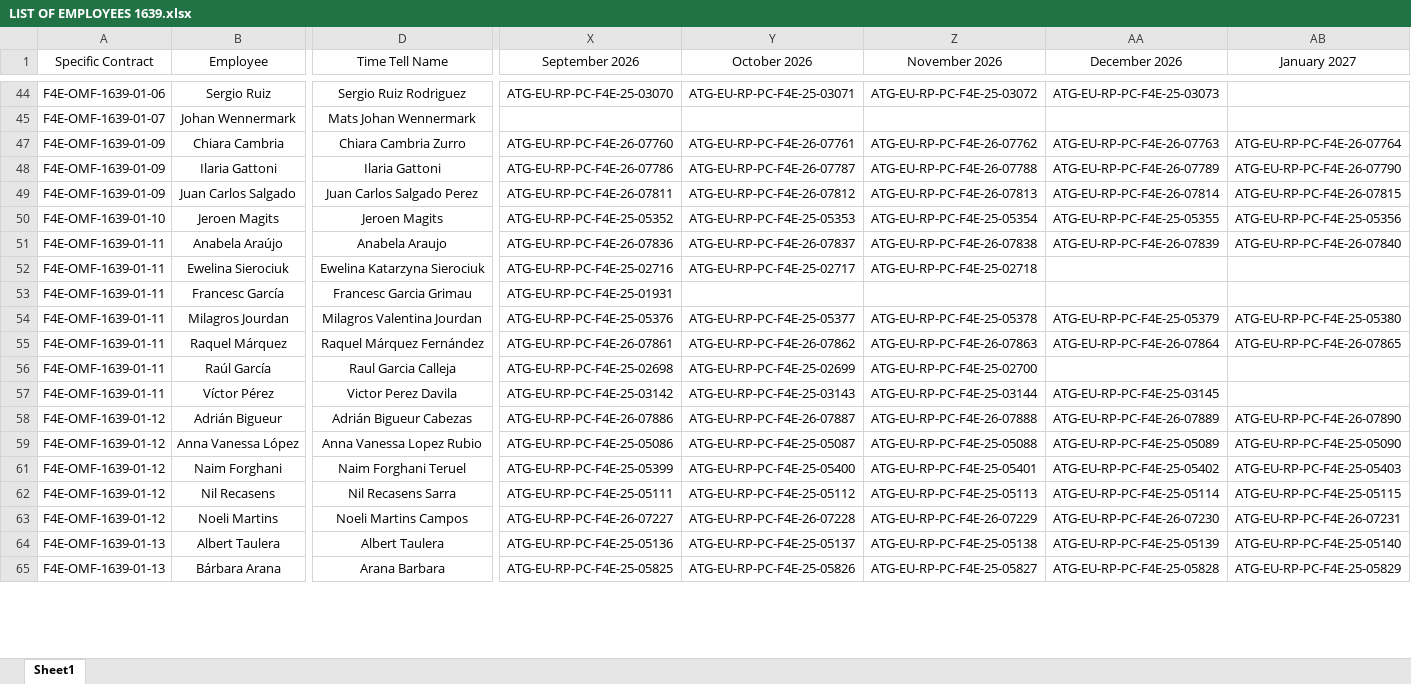
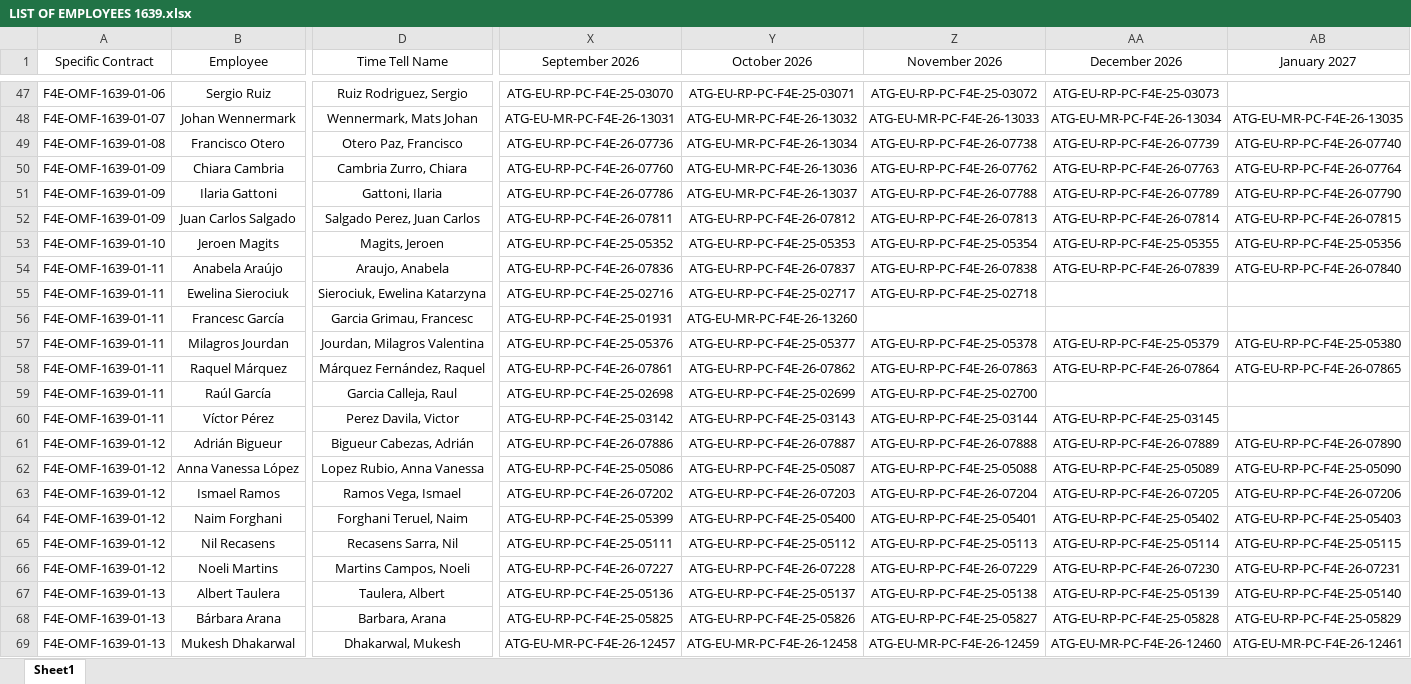
Before and after one commit to marcfr93/MR_Check, an Excel workbook: LIST OF EMPLOYEES 1639.xlsx, sheet Sheet1, drawn as a sheet; only a part is shown, gaps mark what is left out; values as stored, in another font and other column widths than the file's, no borders; table styles not drawn; addresses are those after the commit; rows hold the shown columns only; the diff covers the shown part only; the diff names each change by its address in the sheet, - before the commit and + after, or states it on an @@ line.

```diff
--- a/LIST OF EMPLOYEES 1639.xlsx (sheet Sheet1)
+++ b/LIST OF EMPLOYEES 1639.xlsx (sheet Sheet1)
-D47 (Time Tell Name): Sergio Ruiz Rodriguez
+D47 (Time Tell Name): Ruiz Rodriguez, Sergio
-D48 (Time Tell Name): Mats Johan Wennermark
+D48 (Time Tell Name): Wennermark, Mats Johan
-X48 (September 2026): (empty)
+X48 (September 2026): ATG-EU-MR-PC-F4E-26-13031
-Y48 (October 2026): (empty)
+Y48 (October 2026): ATG-EU-MR-PC-F4E-26-13032
-Z48 (November 2026): (empty)
+Z48 (November 2026): ATG-EU-MR-PC-F4E-26-13033
-AA48 (December 2026): (empty)
+AA48 (December 2026): ATG-EU-MR-PC-F4E-26-13034
-AB48 (January 2027): (empty)
+AB48 (January 2027): ATG-EU-MR-PC-F4E-26-13035
+row 49: F4E-OMF-1639-01-08 | Francisco Otero | Otero Paz, Francisco | ATG-EU-RP-PC-F4E-26-07736 | ATG-EU-MR-PC-F4E-26-13034 | ATG-EU-RP-PC-F4E-26-07738 | ATG-EU-RP-PC-F4E-26-07739 | ATG-EU-RP-PC-F4E-26-07740
-D50 (Time Tell Name): Chiara Cambria Zurro
+D50 (Time Tell Name): Cambria Zurro, Chiara
-Y50 (October 2026): ATG-EU-RP-PC-F4E-26-07761
+Y50 (October 2026): ATG-EU-MR-PC-F4E-26-13036
-D51 (Time Tell Name): Ilaria Gattoni
+D51 (Time Tell Name): Gattoni, Ilaria
-Y51 (October 2026): ATG-EU-RP-PC-F4E-26-07787
+Y51 (October 2026): ATG-EU-MR-PC-F4E-26-13037
-D52 (Time Tell Name): Juan Carlos Salgado Perez
+D52 (Time Tell Name): Salgado Perez, Juan Carlos
-D53 (Time Tell Name): Jeroen Magits
+D53 (Time Tell Name): Magits, Jeroen
-D54 (Time Tell Name): Anabela Araujo
+D54 (Time Tell Name): Araujo, Anabela
-D55 (Time Tell Name): Ewelina Katarzyna Sierociuk
+D55 (Time Tell Name): Sierociuk, Ewelina Katarzyna
-D56 (Time Tell Name): Francesc Garcia Grimau
+D56 (Time Tell Name): Garcia Grimau, Francesc
-Y56 (October 2026): (empty)
+Y56 (October 2026): ATG-EU-MR-PC-F4E-26-13260
-D57 (Time Tell Name): Milagros Valentina Jourdan
+D57 (Time Tell Name): Jourdan, Milagros Valentina
-D58 (Time Tell Name): Raquel Márquez Fernández
+D58 (Time Tell Name): Márquez Fernández, Raquel
-D59 (Time Tell Name): Raul Garcia Calleja
+D59 (Time Tell Name): Garcia Calleja, Raul
-D60 (Time Tell Name): Victor Perez Davila
+D60 (Time Tell Name): Perez Davila, Victor
-D61 (Time Tell Name): Adrián Bigueur Cabezas
+D61 (Time Tell Name): Bigueur Cabezas, Adrián
-D62 (Time Tell Name): Anna Vanessa Lopez Rubio
+D62 (Time Tell Name): Lopez Rubio, Anna Vanessa
+row 63: F4E-OMF-1639-01-12 | Ismael Ramos | Ramos Vega, Ismael | ATG-EU-RP-PC-F4E-26-07202 | ATG-EU-RP-PC-F4E-26-07203 | ATG-EU-RP-PC-F4E-26-07204 | ATG-EU-RP-PC-F4E-26-07205 | ATG-EU-RP-PC-F4E-26-07206
-D64 (Time Tell Name): Naim Forghani Teruel
+D64 (Time Tell Name): Forghani Teruel, Naim
-D65 (Time Tell Name): Nil Recasens Sarra
+D65 (Time Tell Name): Recasens Sarra, Nil
-D66 (Time Tell Name): Noeli Martins Campos
+D66 (Time Tell Name): Martins Campos, Noeli
-D67 (Time Tell Name): Albert Taulera
+D67 (Time Tell Name): Taulera, Albert
-D68 (Time Tell Name): Arana Barbara
+D68 (Time Tell Name): Barbara, Arana
+row 69: F4E-OMF-1639-01-13 | Mukesh Dhakarwal | Dhakarwal, Mukesh | ATG-EU-MR-PC-F4E-26-12457 | ATG-EU-MR-PC-F4E-26-12458 | ATG-EU-MR-PC-F4E-26-12459 | ATG-EU-MR-PC-F4E-26-12460 | ATG-EU-MR-PC-F4E-26-12461
```
Also changed, not shown: 27 added rows, 13 removed rows and 159 edited cells elsewhere in this sheet, hidden cells.
